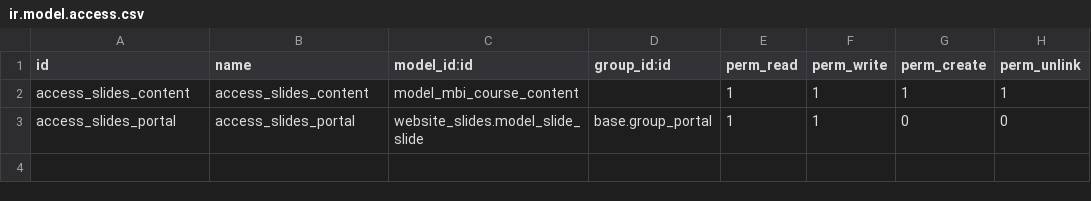
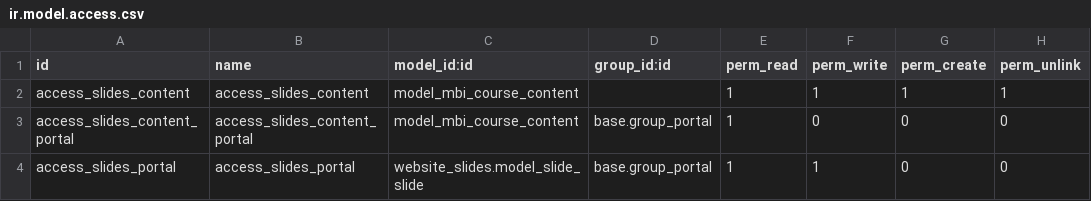
Before and after one commit to CatherineAmir/mbi_shared_material, a CSV file: security/ir.model.access.csv, drawn as a sheet; the diff names each change by its address in the sheet, - before the commit and + after, or states it on an @@ line.

```diff
--- a/security/ir.model.access.csv
+++ b/security/ir.model.access.csv
+row 3: access_slides_content_portal | access_slides_content_portal | model_mbi_course_content | base.group_portal | 1 | 0 | 0 | 0
```
Also changed, not shown: 1 other file.
